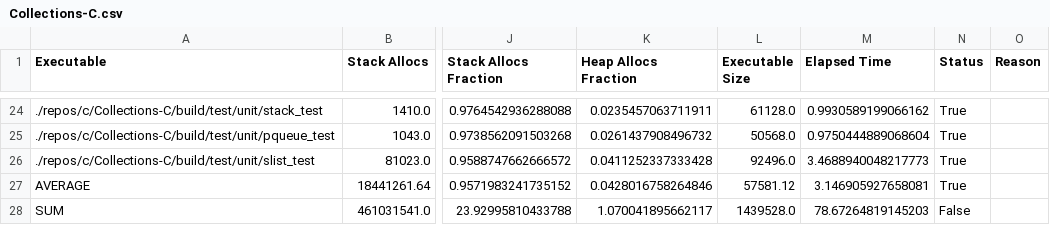
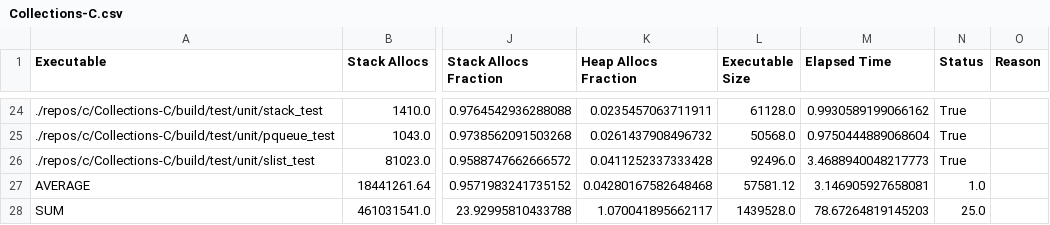
Before and after one commit to c71n93/alloc-inspector, a CSV file: results/c/Collections-C.csv, drawn as a sheet; only a part is shown, gaps mark what is left out; the diff names each change by its address in the sheet, - before the commit and + after, or states it on an @@ line.

```diff
--- a/results/c/Collections-C.csv
+++ b/results/c/Collections-C.csv
-K27 (Heap Allocs Fraction): 0.0428016758264846
+K27 (Heap Allocs Fraction): 0.04280167582648468
-N27 (Status): True
+N27 (Status): 1.0
-N28 (Status): False
+N28 (Status): 25.0
```
Also changed, not shown: results/c/cJSON.csv, results/c/cmark.csv, 8 other files.
